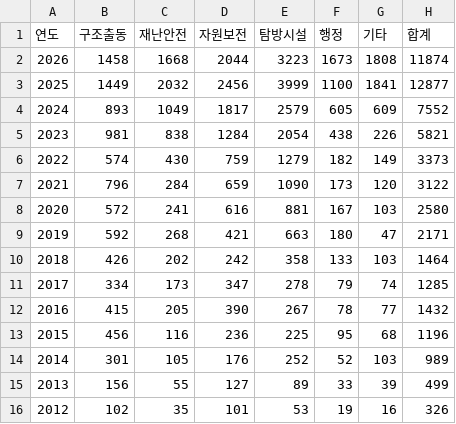
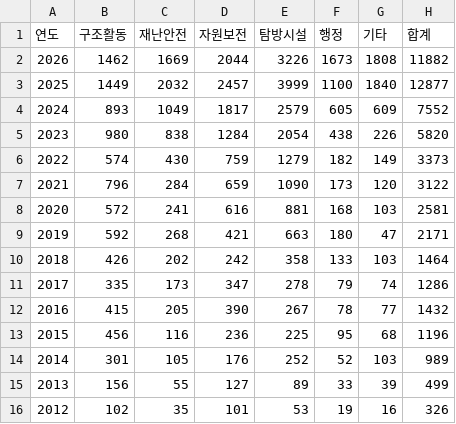
Before and after one commit to seorak1275/parknews, a CSV file: data/dataset/국립공원_연도별섹터_20260817.csv, drawn as a sheet; only a part is shown.

```diff
--- a/data/dataset/국립공원_연도별섹터_20260817.csv
+++ b/data/dataset/국립공원_연도별섹터_20260817.csv
@@ -1,12 +1,12 @@
-연도,구조출동,재난안전,자원보전,탐방시설,행정,기타,합계
-2026,1458,1668,2044,3223,1673,1808,11874
-2025,1449,2032,2456,3999,1100,1841,12877
+연도,구조활동,재난안전,자원보전,탐방시설,행정,기타,합계
+2026,1462,1669,2044,3226,1673,1808,11882
+2025,1449,2032,2457,3999,1100,1840,12877
 2024,893,1049,1817,2579,605,609,7552
-2023,981,838,1284,2054,438,226,5821
+2023,980,838,1284,2054,438,226,5820
 2022,574,430,759,1279,182,149,3373
 2021,796,284,659,1090,173,120,3122
-2020,572,241,616,881,167,103,2580
+2020,572,241,616,881,168,103,2581
 2019,592,268,421,663,180,47,2171
 2018,426,202,242,358,133,103,1464
-2017,334,173,347,278,79,74,1285
+2017,335,173,347,278,79,74,1286
 2016,415,205,390,267,78,77,1432
```
Also changed, not shown: data/dataset/국립공원_공원별섹터요약_20260817.csv, data/dataset/국립공원_세부분류_연도별_20260817.csv, 24 other files.
